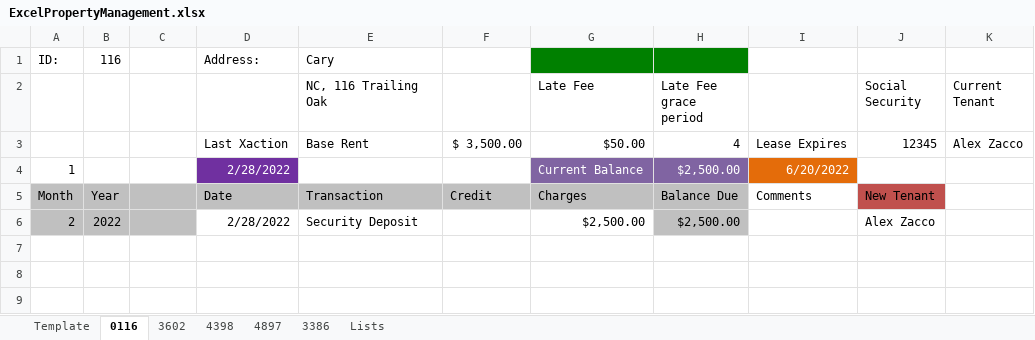
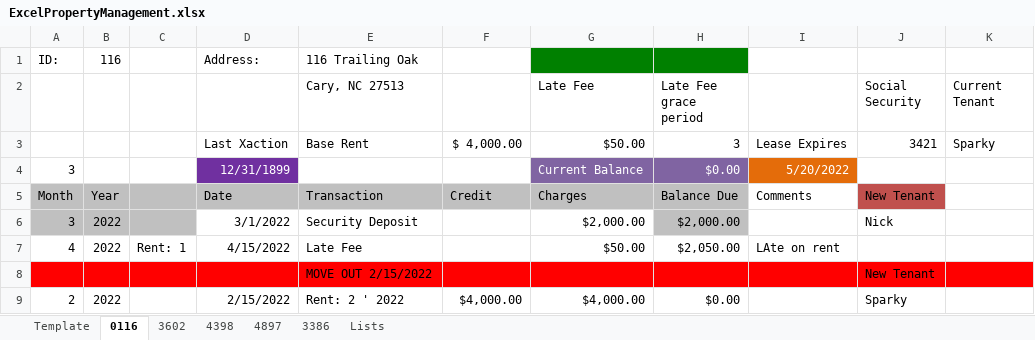
Before and after one commit to aazacco94/ExcelPropertyManagement_App, an Excel workbook: ExcelPropertyManagement.xlsx, sheet 0116, drawn as a sheet; values as stored, in another font and other column widths than the file's, no borders; removed rows and columns are numbered as before the commit, all else as after; the diff names each change by its address in the sheet, - before the commit and + after, or states it on an @@ line.

```diff
--- a/ExcelPropertyManagement.xlsx (sheet 0116)
+++ b/ExcelPropertyManagement.xlsx (sheet 0116)
-E1 (Cary, NC 27513): Cary
+E1 (Cary, NC 27513): 116 Trailing Oak
-E2: NC, 116 Trailing Oak
+E2: Cary, NC 27513
-F3: $ 3,500.00
+F3: $ 4,000.00
-H3 (Late Fee grace period): 4
+H3 (Late Fee grace period): 3
-J3 (Social Security): 12345
+J3 (Social Security): 3421
-K3 (Current Tenant): Alex Zacco
+K3 (Current Tenant): Sparky
-row 4: 1 |  |  | 2/28/2022 |  |  | Current Balance | $2,500.00 | 6/20/2022
+row 4: 3 |  |  | 12/31/1899 |  |  | Current Balance | $0.00 | 5/20/2022
+row 6: 3 | 2022 |  | 3/1/2022 | Security Deposit |  | $2,000.00 | $2,000.00 |  | Nick
+row 7: 4 | 2022 | Rent: 1 | 4/15/2022 | Late Fee |  | $50.00 | $2,050.00 | LAte on rent
+row 8:  |  |  |  | MOVE OUT 2/15/2022 |  |  |  |  | New Tenant
-A9:C9 fill: #C0C0C0
+A9:C9 fill: none
-D9: 2/28/2022
+D9: 2/15/2022
-E9 (Cary, NC 27513): Security Deposit
+E9 (Cary, NC 27513): Rent: 2 ' 2022
-F9: (empty)
+F9: $4,000.00
-G9 (Late Fee): $2,500.00
+G9 (Late Fee): $4,000.00
-H9 (Late Fee grace period): $2,500.00
+H9 (Late Fee grace period): $0.00
-H9 fill: #C0C0C0
+H9 fill: none
-J9 (Social Security): Alex Zacco
+J9 (Social Security): Sparky
```
Also changed, not shown: sheet 3386, sheet 4897, sheet 3602, sheet 4398, sheet Template, formulas that keep their value, EPM_Program.xlsm, 3 other files.
